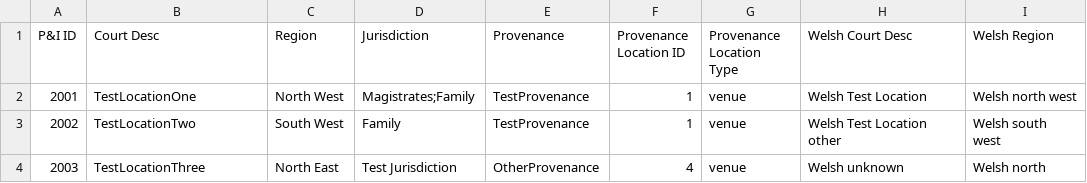
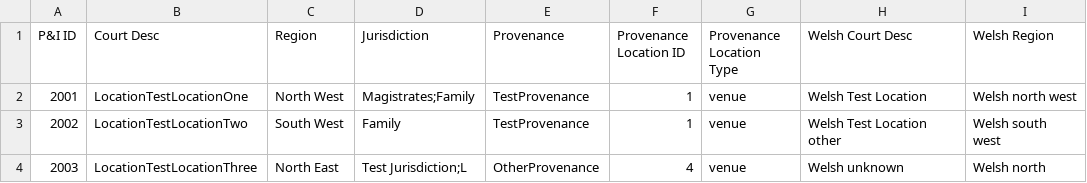
Before and after one commit to hmcts/pip-data-management, a CSV file: src/functionalTest/resources/location/ValidLocations.csv, drawn as a sheet; only a part is shown; the diff names each change by its address in the sheet, - before the commit and + after, or states it on an @@ line.

```diff
--- a/src/functionalTest/resources/location/ValidLocations.csv
+++ b/src/functionalTest/resources/location/ValidLocations.csv
-B2 (Court Desc): TestLocationOne
+B2 (Court Desc): LocationTestLocationOne
-B3 (Court Desc): TestLocationTwo
+B3 (Court Desc): LocationTestLocationTwo
-B4 (Court Desc): TestLocationThree
+B4 (Court Desc): LocationTestLocationThree
-D4 (Jurisdiction): Test Jurisdiction
+D4 (Jurisdiction): Test Jurisdiction;L
```
Also changed, not shown: 3 other files.
